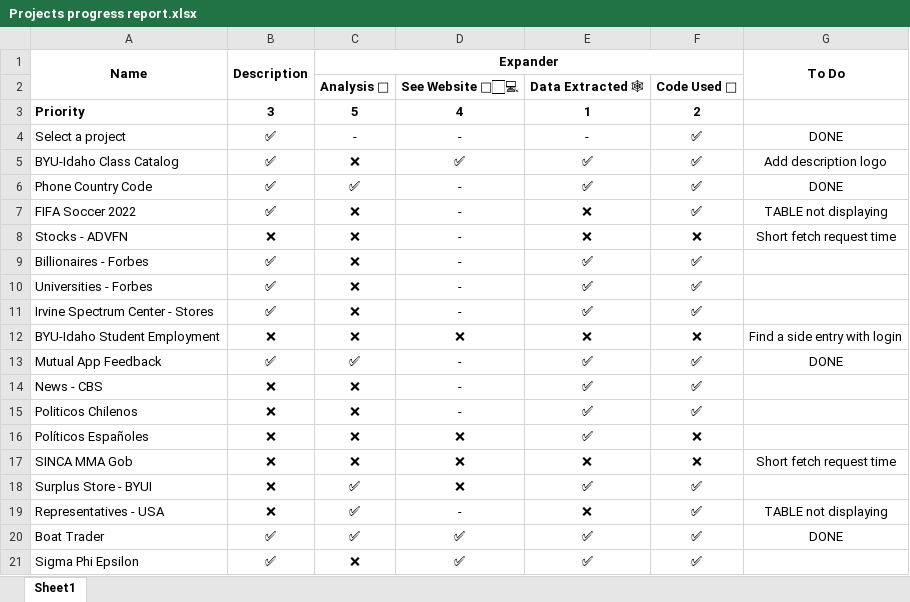
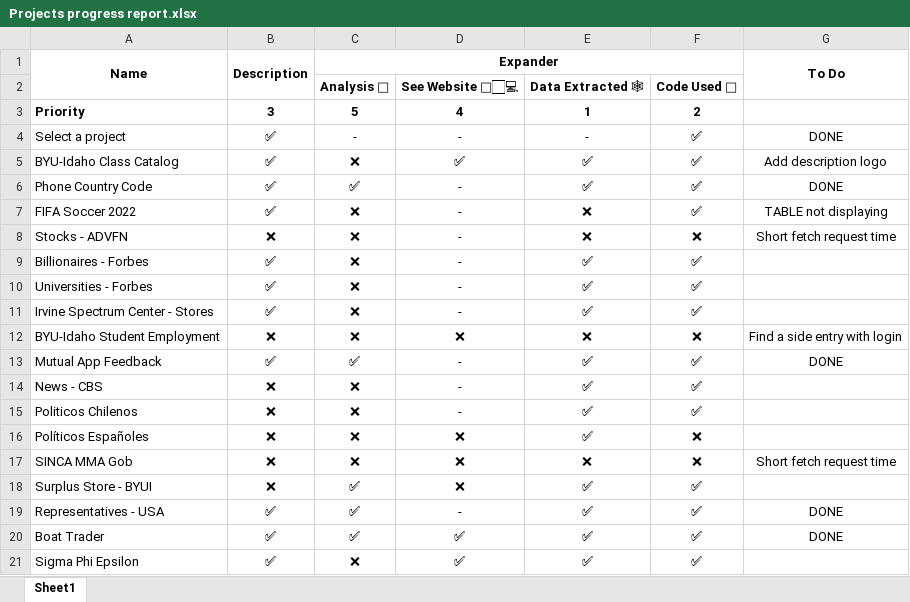
Before and after one commit to pedrosanhueza/Web-Scrape, an Excel workbook: @Calling-Code/Projects progress report.xlsx, sheet Sheet1, drawn as a sheet; values as stored, in another font and other column widths than the file's, no borders; conditional formats not drawn; the diff names each change by its address in the sheet, - before the commit and + after, or states it on an @@ line.

```diff
--- a/@Calling-Code/Projects progress report.xlsx (sheet Sheet1)
+++ b/@Calling-Code/Projects progress report.xlsx (sheet Sheet1)
-B19: ❌
+B19: ✅
-E19: ❌
+E19: ✅
-G19: TABLE not displaying
+G19: DONE
```
Also changed, not shown: 1 other file.
